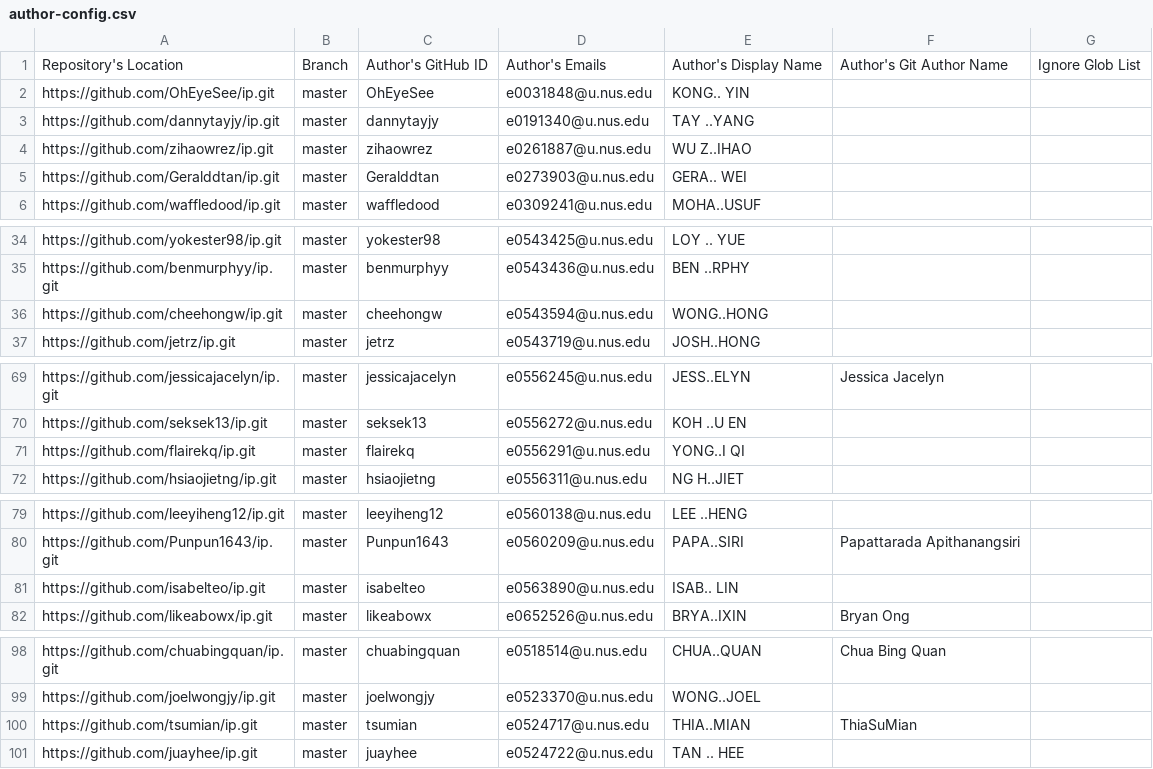
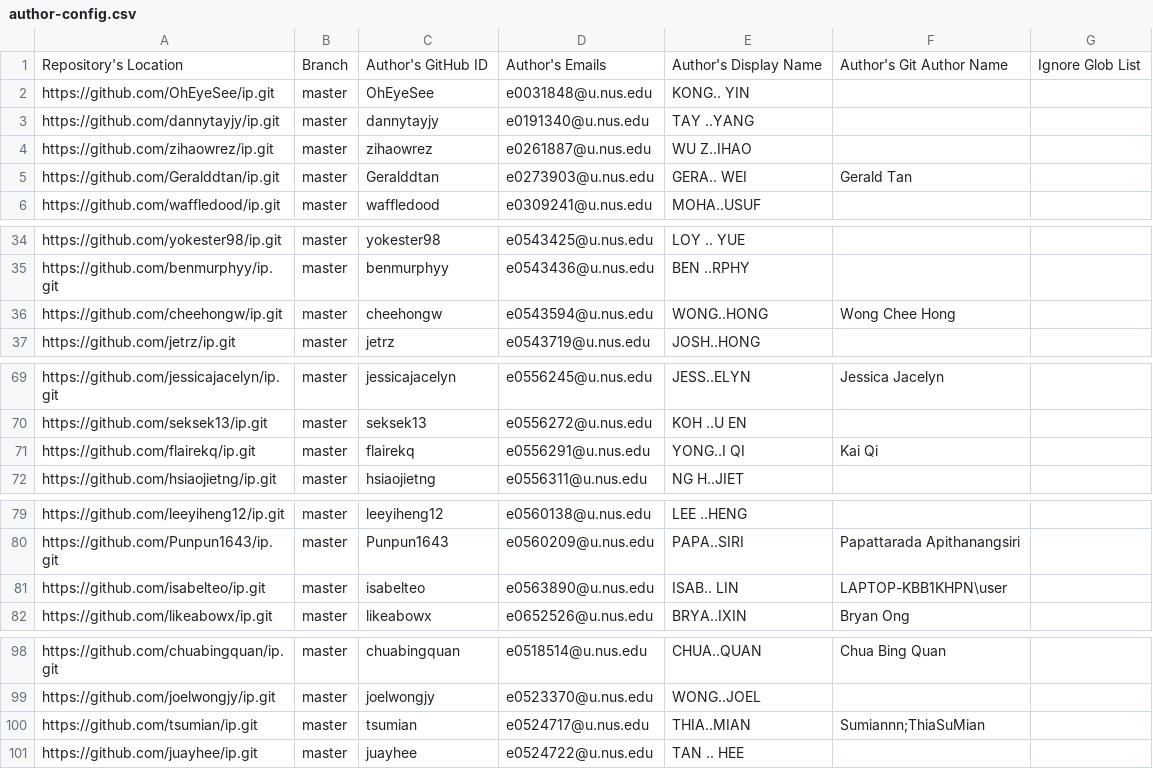
Before and after one commit to nus-cs2103-AY2122S2/ip-dashboard, a CSV file: configs/author-config.csv, drawn as a sheet; only a part is shown, gaps mark what is left out; the diff covers the shown part only.

```diff
--- a/configs/author-config.csv
+++ b/configs/author-config.csv
@@ -4,3 +4,3 @@ https://github.com/dannytayjy/ip.git,master,dannytayjy,e0191340@u.nus.edu,TAY ..
 https://github.com/zihaowrez/ip.git,master,zihaowrez,e0261887@u.nus.edu,WU Z..IHAO,,
-https://github.com/Geralddtan/ip.git,master,Geralddtan,e0273903@u.nus.edu,GERA.. WEI,,
+https://github.com/Geralddtan/ip.git,master,Geralddtan,e0273903@u.nus.edu,GERA.. WEI,Gerald Tan,
 https://github.com/waffledood/ip.git,master,waffledood,e0309241@u.nus.edu,MOHA..USUF,,
@@ -35,3 +35,3 @@ https://github.com/yokester98/ip.git,master,yokester98,e0543425@u.nus.edu,LOY ..
 https://github.com/benmurphyy/ip.git,master,benmurphyy,e0543436@u.nus.edu,BEN ..RPHY,,
-https://github.com/cheehongw/ip.git,master,cheehongw,e0543594@u.nus.edu,WONG..HONG,,
+https://github.com/cheehongw/ip.git,master,cheehongw,e0543594@u.nus.edu,WONG..HONG,Wong Chee Hong,
 https://github.com/jetrz/ip.git,master,jetrz,e0543719@u.nus.edu,JOSH..HONG,,
@@ -70,3 +70,3 @@ https://github.com/jessicajacelyn/ip.git,master,jessicajacelyn,e0556245@u.nus.ed
 https://github.com/seksek13/ip.git,master,seksek13,e0556272@u.nus.edu,KOH ..U EN,,
-https://github.com/flairekq/ip.git,master,flairekq,e0556291@u.nus.edu,YONG..I QI,,
+https://github.com/flairekq/ip.git,master,flairekq,e0556291@u.nus.edu,YONG..I QI,Kai Qi,
 https://github.com/hsiaojietng/ip.git,master,hsiaojietng,e0556311@u.nus.edu,NG H..JIET,,
@@ -80,3 +80,3 @@ https://github.com/leeyiheng12/ip.git,master,leeyiheng12,e0560138@u.nus.edu,LEE
 https://github.com/Punpun1643/ip.git,master,Punpun1643,e0560209@u.nus.edu,PAPA..SIRI,Papattarada Apithanangsiri,
-https://github.com/isabelteo/ip.git,master,isabelteo,e0563890@u.nus.edu,ISAB.. LIN,,
+https://github.com/isabelteo/ip.git,master,isabelteo,e0563890@u.nus.edu,ISAB.. LIN,LAPTOP-KBB1KHPN\user,
 https://github.com/likeabowx/ip.git,master,likeabowx,e0652526@u.nus.edu,BRYA..IXIN,Bryan Ong,
@@ -99,3 +99,3 @@ https://github.com/chuabingquan/ip.git,master,chuabingquan,e0518514@u.nus.edu,CH
 https://github.com/joelwongjy/ip.git,master,joelwongjy,e0523370@u.nus.edu,WONG..JOEL,,
-https://github.com/tsumian/ip.git,master,tsumian,e0524717@u.nus.edu,THIA..MIAN,ThiaSuMian,
+https://github.com/tsumian/ip.git,master,tsumian,e0524717@u.nus.edu,THIA..MIAN,Sumiannn;ThiaSuMian,
 https://github.com/juayhee/ip.git,master,juayhee,e0524722@u.nus.edu,TAN .. HEE,,
```
Also changed, not shown: 5 edited cells elsewhere in this file.
